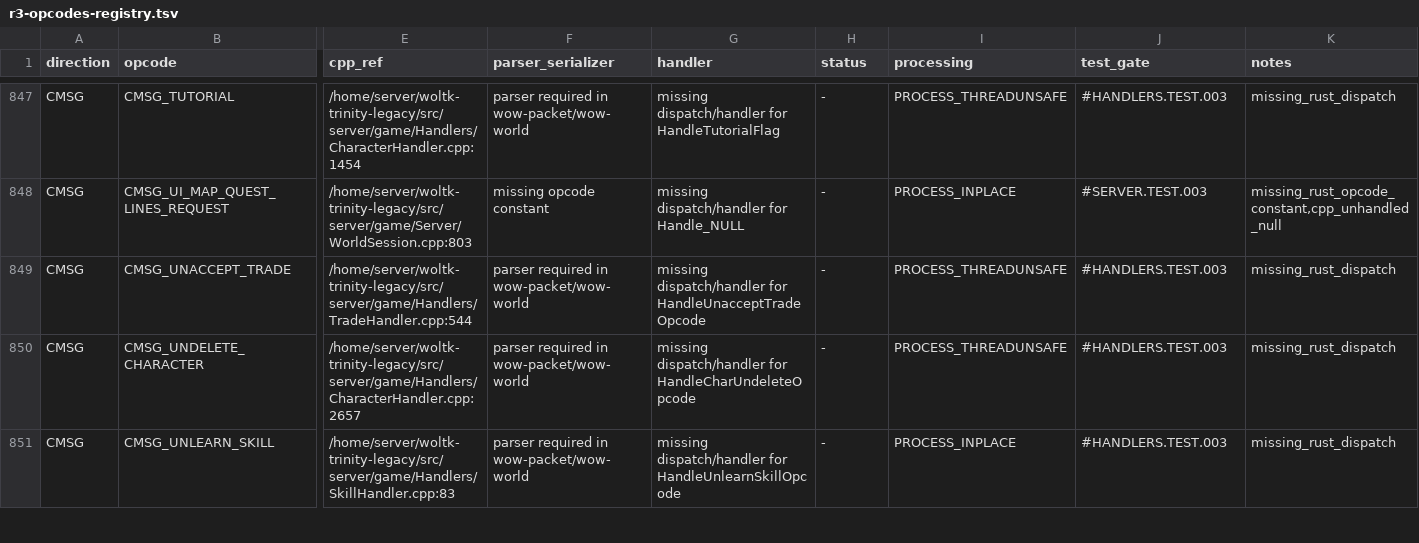
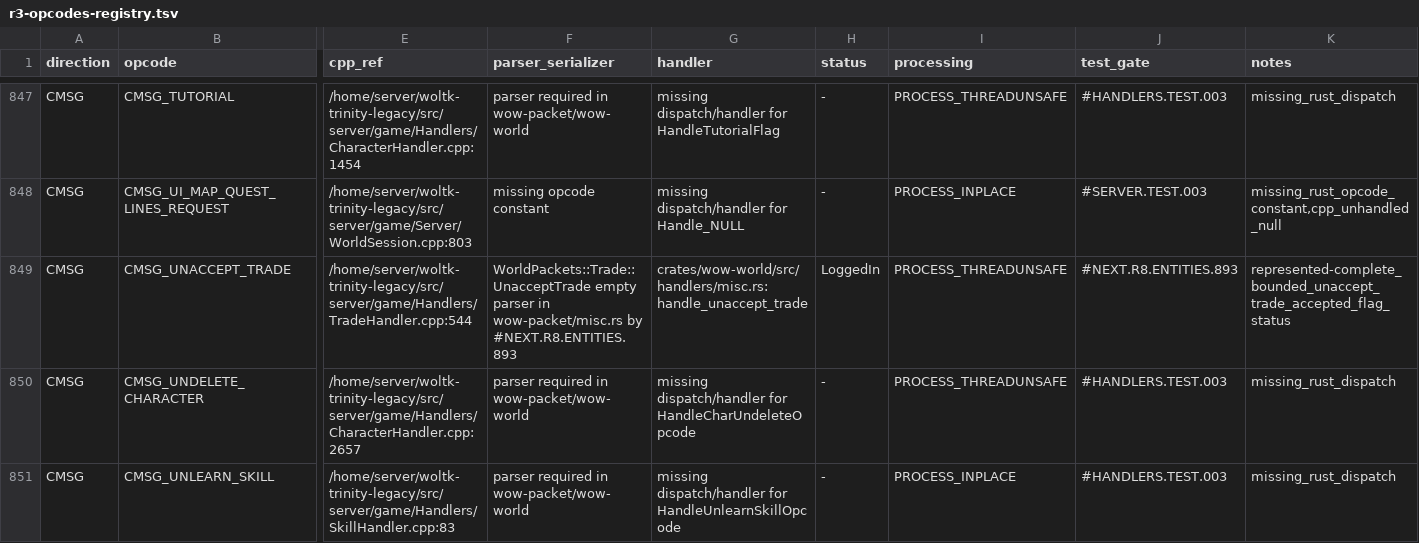
Before and after one commit to idairfguido/rustycore, a TSV file: docs/migration/inventory/r3-opcodes-registry.tsv, drawn as a sheet; only a part is shown, gaps mark what is left out; the diff names each change by its address in the sheet, - before the commit and + after, or states it on an @@ line.

```diff
--- a/docs/migration/inventory/r3-opcodes-registry.tsv
+++ b/docs/migration/inventory/r3-opcodes-registry.tsv
-F849 (parser_serializer): parser required in wow-packet/wow-world
+F849 (parser_serializer): WorldPackets::Trade::UnacceptTrade empty parser in wow-packet/misc.rs by #NEXT.R8.ENTITIES.893
-G849 (handler): missing dispatch/handler for HandleUnacceptTradeOpcode
+G849 (handler): crates/wow-world/src/handlers/misc.rs:handle_unaccept_trade
-H849 (status): -
+H849 (status): LoggedIn
-J849 (test_gate): #HANDLERS.TEST.003
+J849 (test_gate): #NEXT.R8.ENTITIES.893
-K849 (notes): missing_rust_dispatch
+K849 (notes): represented-complete_bounded_unaccept_trade_accepted_flag_status
```
Also changed, not shown: docs/migration/inventory/cpp-client-handlers.tsv, 8 other files.
